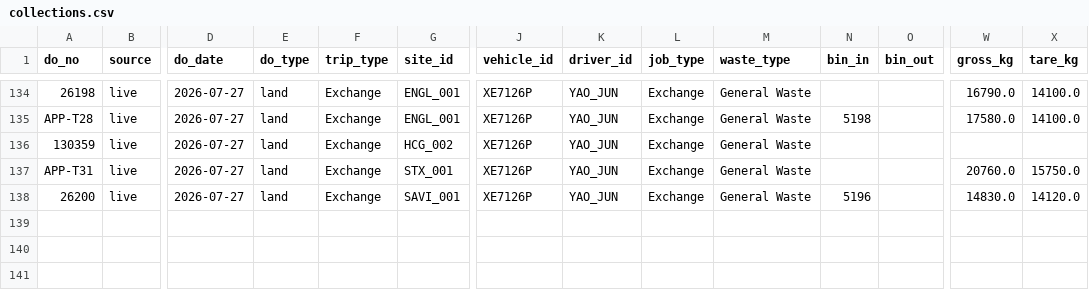
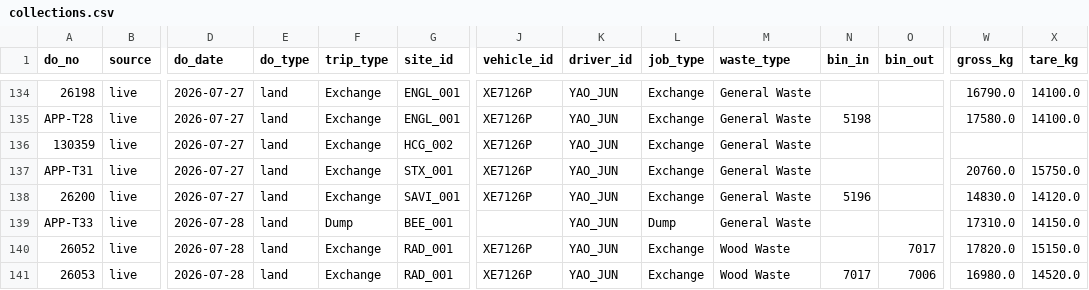
Before and after one commit to Vionski/lirich-ops, a CSV file: backups/csv/collections.csv, drawn as a sheet; only a part is shown, gaps mark what is left out; rows hold the shown columns only; the diff names each change by its address in the sheet, - before the commit and + after, or states it on an @@ line.

Commit message:
db backup 2026-07-28

```diff
--- a/backups/csv/collections.csv
+++ b/backups/csv/collections.csv
+row 139: APP-T33 | live | 2026-07-28 | land | Dump | BEE_001 |  | YAO_JUN | Dump | General Waste |  |  | 17310.0 | 14150.0
+row 140: 26052 | live | 2026-07-28 | land | Exchange | RAD_001 | XE7126P | YAO_JUN | Exchange | Wood Waste |  | 7017 | 17820.0 | 15150.0
+row 141: 26053 | live | 2026-07-28 | land | Exchange | RAD_001 | XE7126P | YAO_JUN | Exchange | Wood Waste | 7017 | 7006 | 16980.0 | 14520.0
```
Also changed, not shown: 1 other file.
